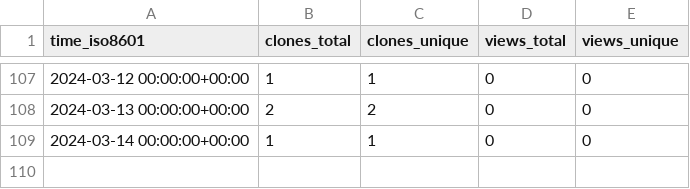
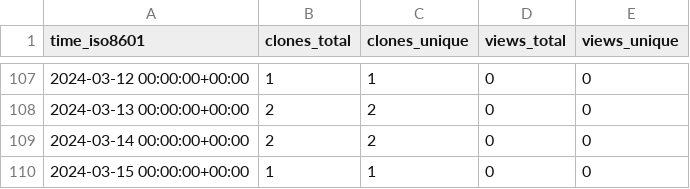
Before and after one commit to stablecaps/services-api-go, a CSV file: stablecaps/services-api-go/ghrs-data/views_clones_aggregate.csv, drawn as a sheet; only a part is shown, gaps mark what is left out.

```diff
--- a/stablecaps/services-api-go/ghrs-data/views_clones_aggregate.csv
+++ b/stablecaps/services-api-go/ghrs-data/views_clones_aggregate.csv
@@ -108,2 +108,3 @@ time_iso8601,clones_total,clones_unique,views_total,views_unique
 2024-03-13 00:00:00+00:00,2,2,0,0
-2024-03-14 00:00:00+00:00,1,1,0,0
+2024-03-14 00:00:00+00:00,2,2,0,0
+2024-03-15 00:00:00+00:00,1,1,0,0
```
Also changed, not shown: 1 other file.
